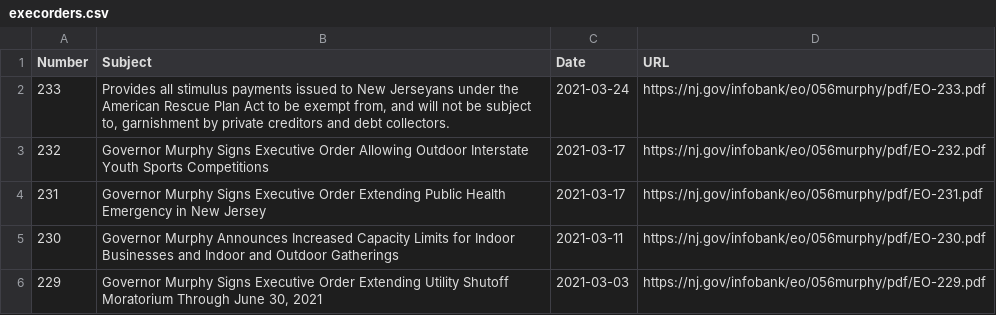
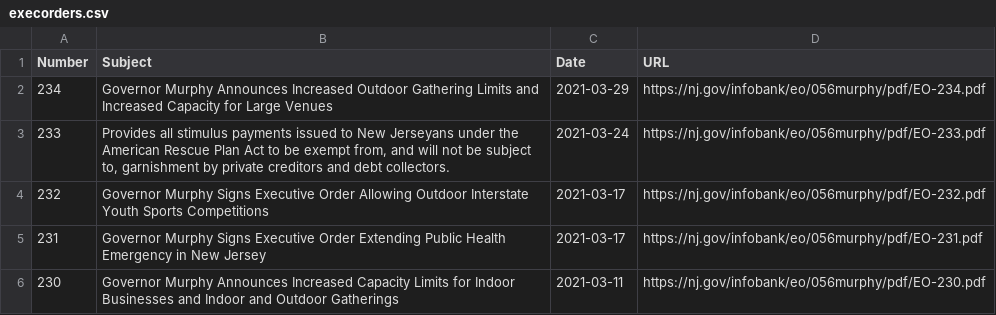
Before and after one commit to gavinrozzi/nj-executive-orders, a CSV file: execorders.csv, drawn as a sheet; only a part is shown; the shorter side is filled out with more unchanged rows; the diff names each change by its address in the sheet, - before the commit and + after, or states it on an @@ line.

Commit message:
New Executive Order signed - data updated!

```diff
--- a/execorders.csv
+++ b/execorders.csv
+row 2: 234 | Governor Murphy Announces Increased Outdoor Gathering Limits and Increased Capacity for Large Venues | 2021-03-29 | https://nj.gov/infobank/eo/056murphy/pdf/EO-234.pdf
```
